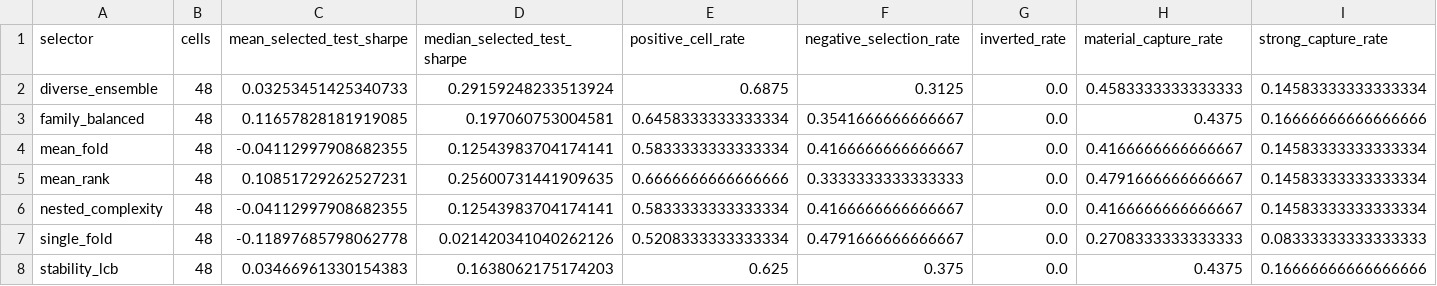
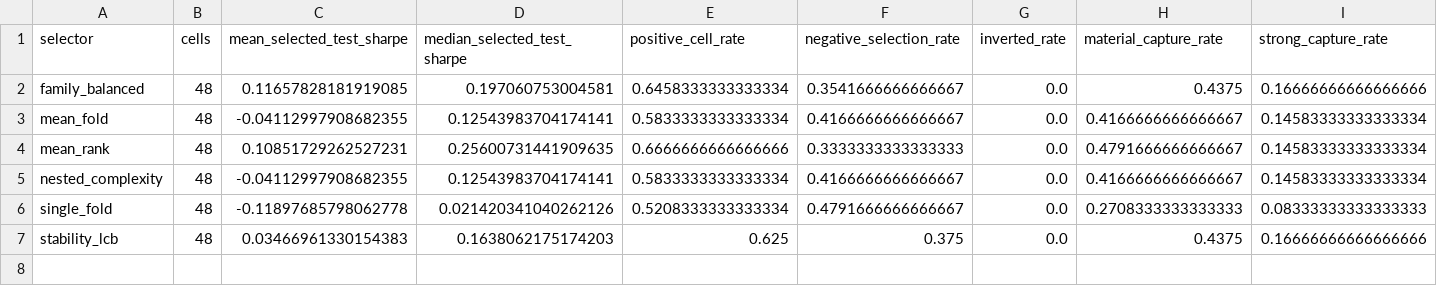
Before and after one commit to GOTH0S/selector-limitation, a CSV file: results/stress_selector_summary.csv, drawn as a sheet; only a part is shown; rows hold the shown columns only; the diff names each change by its address in the sheet, - before the commit and + after, or states it on an @@ line.

```diff
--- a/results/stress_selector_summary.csv
+++ b/results/stress_selector_summary.csv
-row 2: diverse_ensemble | 48 | 0.03253451425340733 | 0.29159248233513924 | 0.6875 | 0.3125 | 0.0 | 0.4583333333333333 | 0.14583333333333334
```
Also changed, not shown: results/bootstrap_period_stress.csv, 5 other files.
